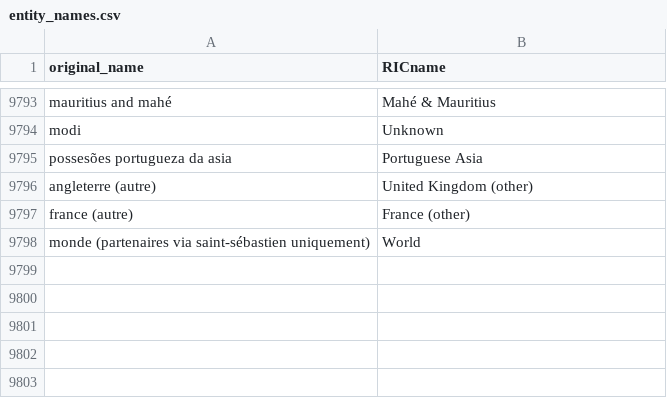
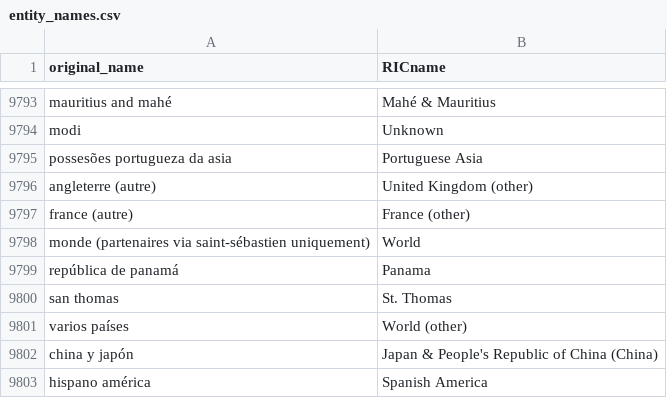
Before and after one commit to medialab/ricardo_data, a CSV file: data/entity_names.csv, drawn as a sheet; only a part is shown, gaps mark what is left out.

Commit message:
Flows_Panama_1909-10_1914-15

```diff
--- a/data/entity_names.csv
+++ b/data/entity_names.csv
@@ -9798 +9798,6 @@ france (autre),France (other)
 monde (partenaires via saint-sébastien uniquement),World
+república de panamá,Panama
+san thomas,St. Thomas
+varios países,World (other)
+china y japón,Japan & People's Republic of China (China)
+hispano américa,Spanish America
```
Also changed, not shown: 5 other files.
